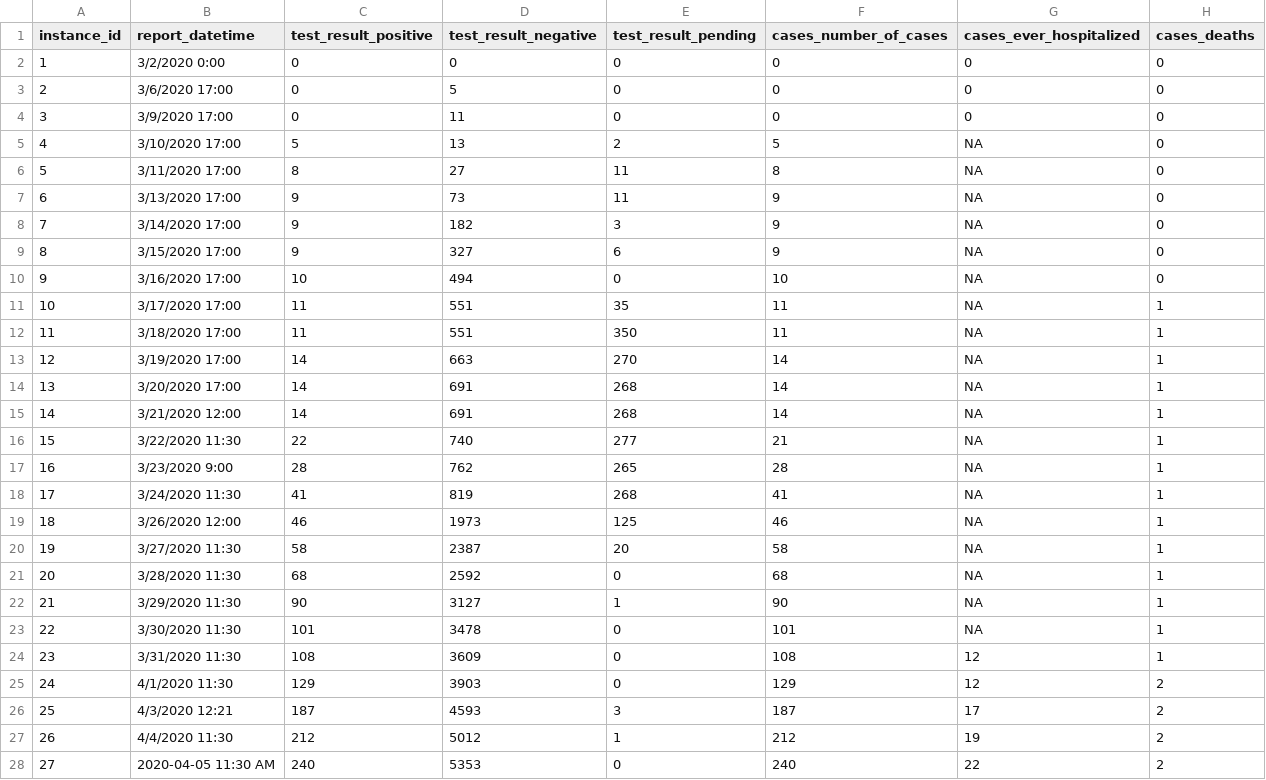
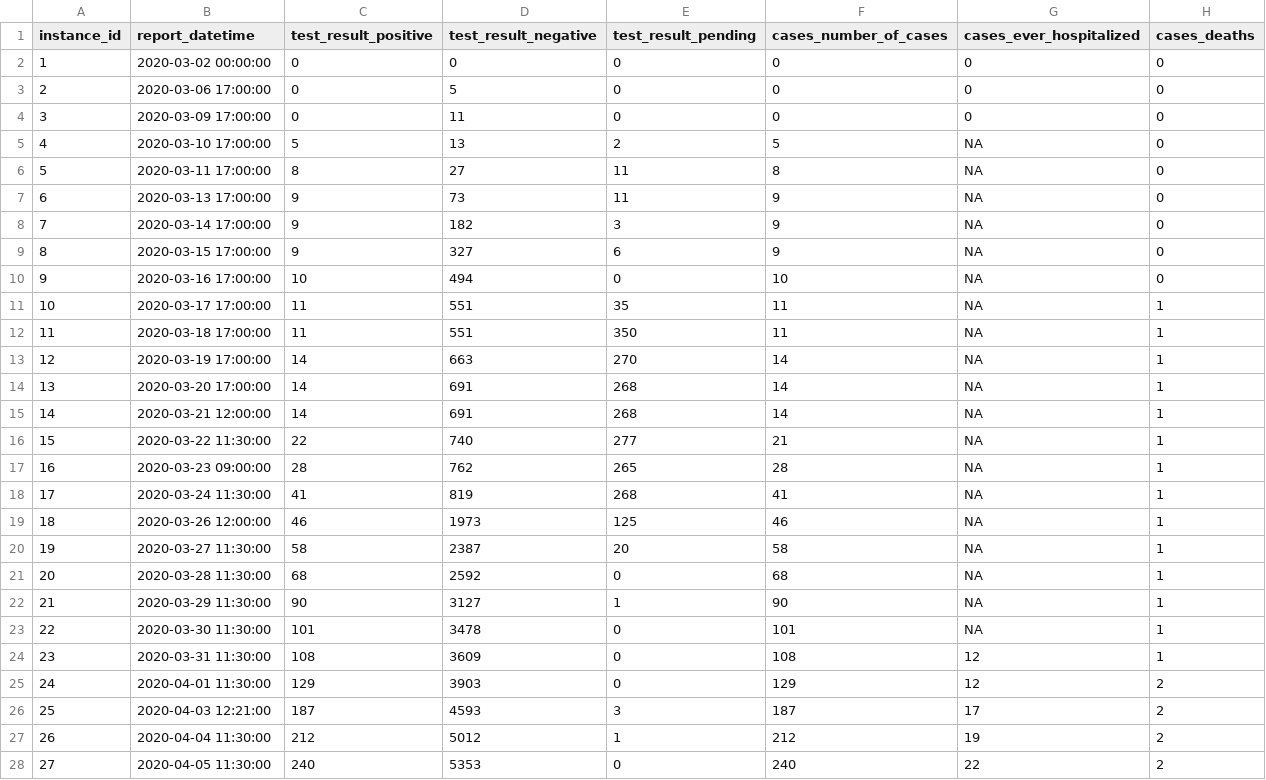
Before and after one commit to mlamias/COVID-19-SouthDakota, a CSV file: COVID_19_SD_DATA.csv, drawn as a sheet; only a part is shown; the diff covers the shown part only; the diff names each change by its address in the sheet, - before the commit and + after, or states it on an @@ line.

```diff
--- a/COVID_19_SD_DATA.csv
+++ b/COVID_19_SD_DATA.csv
-B2 (report_datetime): 3/2/2020 0:00
+B2 (report_datetime): 2020-03-02 00:00:00
-B3 (report_datetime): 3/6/2020 17:00
+B3 (report_datetime): 2020-03-06 17:00:00
-B4 (report_datetime): 3/9/2020 17:00
+B4 (report_datetime): 2020-03-09 17:00:00
-B5 (report_datetime): 3/10/2020 17:00
+B5 (report_datetime): 2020-03-10 17:00:00
-B6 (report_datetime): 3/11/2020 17:00
+B6 (report_datetime): 2020-03-11 17:00:00
-B7 (report_datetime): 3/13/2020 17:00
+B7 (report_datetime): 2020-03-13 17:00:00
-B8 (report_datetime): 3/14/2020 17:00
+B8 (report_datetime): 2020-03-14 17:00:00
-B9 (report_datetime): 3/15/2020 17:00
+B9 (report_datetime): 2020-03-15 17:00:00
-B10 (report_datetime): 3/16/2020 17:00
+B10 (report_datetime): 2020-03-16 17:00:00
-B11 (report_datetime): 3/17/2020 17:00
+B11 (report_datetime): 2020-03-17 17:00:00
-B12 (report_datetime): 3/18/2020 17:00
+B12 (report_datetime): 2020-03-18 17:00:00
-B13 (report_datetime): 3/19/2020 17:00
+B13 (report_datetime): 2020-03-19 17:00:00
-B14 (report_datetime): 3/20/2020 17:00
+B14 (report_datetime): 2020-03-20 17:00:00
-B15 (report_datetime): 3/21/2020 12:00
+B15 (report_datetime): 2020-03-21 12:00:00
-B16 (report_datetime): 3/22/2020 11:30
+B16 (report_datetime): 2020-03-22 11:30:00
-B17 (report_datetime): 3/23/2020 9:00
+B17 (report_datetime): 2020-03-23 09:00:00
-B18 (report_datetime): 3/24/2020 11:30
+B18 (report_datetime): 2020-03-24 11:30:00
-B19 (report_datetime): 3/26/2020 12:00
+B19 (report_datetime): 2020-03-26 12:00:00
-B20 (report_datetime): 3/27/2020 11:30
+B20 (report_datetime): 2020-03-27 11:30:00
-B21 (report_datetime): 3/28/2020 11:30
+B21 (report_datetime): 2020-03-28 11:30:00
-B22 (report_datetime): 3/29/2020 11:30
+B22 (report_datetime): 2020-03-29 11:30:00
-B23 (report_datetime): 3/30/2020 11:30
+B23 (report_datetime): 2020-03-30 11:30:00
-B24 (report_datetime): 3/31/2020 11:30
+B24 (report_datetime): 2020-03-31 11:30:00
-B25 (report_datetime): 4/1/2020 11:30
+B25 (report_datetime): 2020-04-01 11:30:00
-B26 (report_datetime): 4/3/2020 12:21
+B26 (report_datetime): 2020-04-03 12:21:00
-B27 (report_datetime): 4/4/2020 11:30
+B27 (report_datetime): 2020-04-04 11:30:00
-B28 (report_datetime): 2020-04-05 11:30 AM
+B28 (report_datetime): 2020-04-05 11:30:00
```
Also changed, not shown: 1 added row elsewhere in this file, 3 other files.
